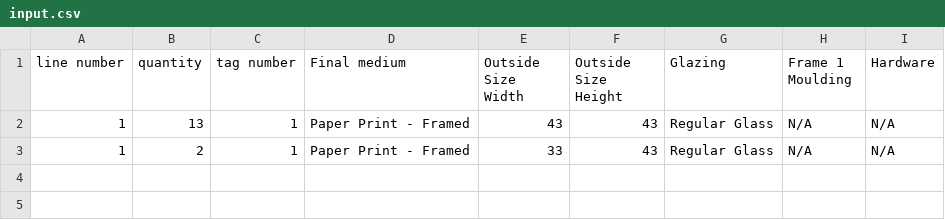
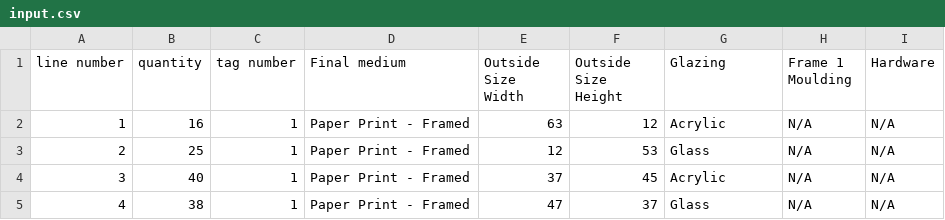
Before and after one commit to cse4504-fl25-1-wustl/team-project-4504-xiaoyu-deyuan-jiaxi, a CSV file: input.csv, drawn as a sheet.

```diff
--- a/input.csv
+++ b/input.csv
@@ -1,3 +1,5 @@
 line number, quantity, tag number, Final medium, Outside Size Width, Outside Size Height, Glazing, Frame 1 Moulding, Hardware
-1,13,1, Paper Print - Framed,43,43, Regular Glass, N/A, N/A
-1,2,1, Paper Print - Framed,33,43, Regular Glass, N/A, N/A
+1,16,1, Paper Print - Framed,63,12,Acrylic, N/A, N/A
+2,25,1, Paper Print - Framed,12,53,Glass, N/A, N/A
+3,40,1, Paper Print - Framed,37,45,Acrylic, N/A, N/A
+4,38,1, Paper Print - Framed,47,37,Glass, N/A, N/A
```
Also changed, not shown: app/input.csv, 9 other files.
